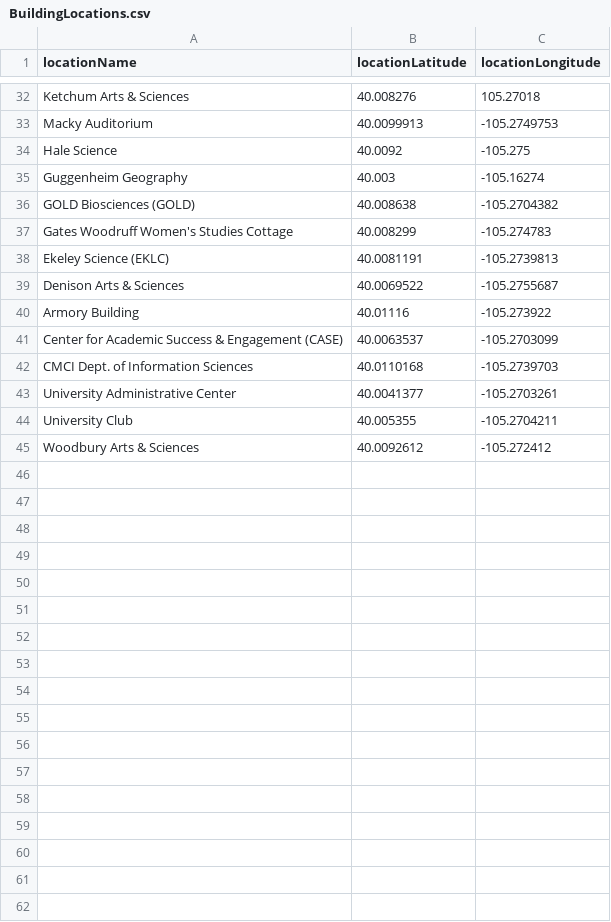
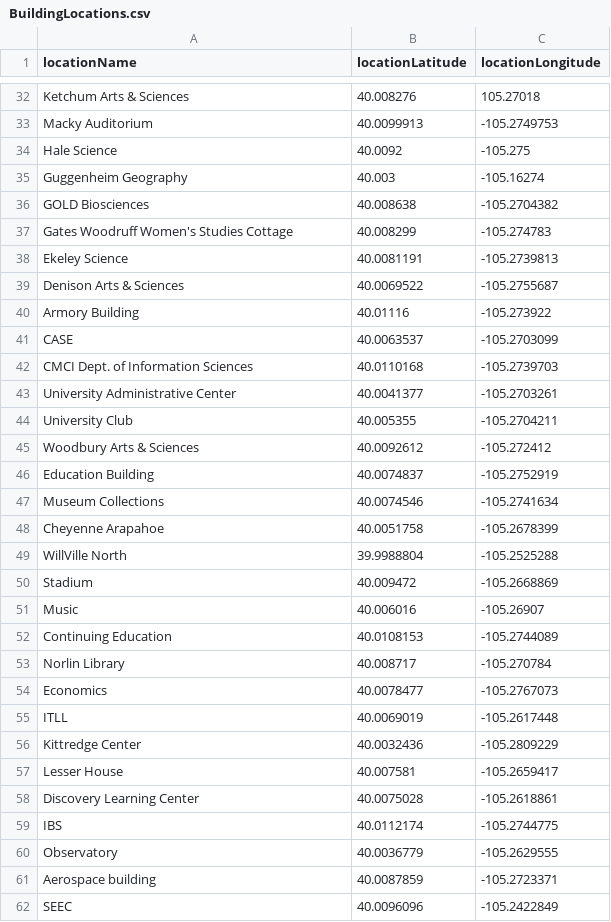
Before and after one commit to mido3801/BuffGuide, a CSV file: BuildingLocations.csv, drawn as a sheet; only a part is shown, gaps mark what is left out; the diff covers the shown part only.

```diff
--- a/BuildingLocations.csv
+++ b/BuildingLocations.csv
@@ -35,8 +35,8 @@ Hale Science,40.0092,-105.275
 Guggenheim Geography,40.003,-105.16274
-GOLD Biosciences (GOLD),40.008638,-105.2704382
+GOLD Biosciences,40.008638,-105.2704382
 Gates Woodruff Women's Studies Cottage,40.008299,-105.274783
-Ekeley Science (EKLC),40.0081191,-105.2739813
+Ekeley Science,40.0081191,-105.2739813
 Denison Arts & Sciences ,40.0069522,-105.2755687
 Armory Building,40.01116,-105.273922
-Center for Academic Success & Engagement (CASE),40.0063537,-105.2703099
+CASE,40.0063537,-105.2703099
 CMCI Dept. of Information Sciences ,40.0110168,-105.2739703
@@ -45 +45,18 @@ University Club,40.005355,-105.2704211
 Woodbury Arts & Sciences ,40.0092612,-105.272412
+Education Building,40.0074837,-105.2752919
+Museum Collections,40.0074546,-105.2741634
+Cheyenne Arapahoe,40.0051758,-105.2678399
+WillVille North,39.9988804,-105.2525288
+Stadium,40.009472,-105.2668869
+Music,40.006016,-105.26907
+Continuing Education,40.0108153,-105.2744089
+Norlin Library,40.008717,-105.270784
+Economics,40.0078477,-105.2767073
+ITLL,40.0069019,-105.2617448
+Kittredge Center,40.0032436,-105.2809229
+Lesser House,40.007581,-105.2659417
+Discovery Learning Center,40.0075028,-105.2618861
+IBS,40.0112174,-105.2744775
+Observatory,40.0036779,-105.2629555
+Aerospace building,40.0087859,-105.2723371
+SEEC,40.0096096,-105.2422849
```
Also changed, not shown: 4 added rows and 6 edited cells elsewhere in this file, 9 other files.
